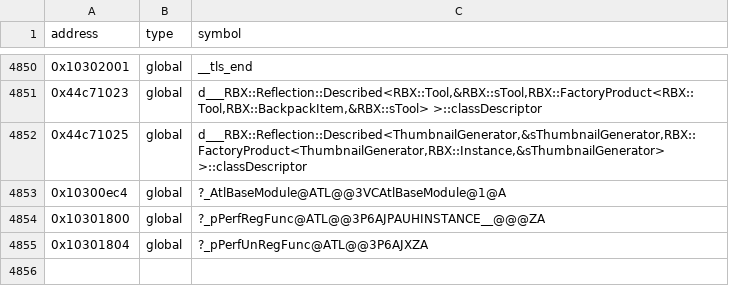
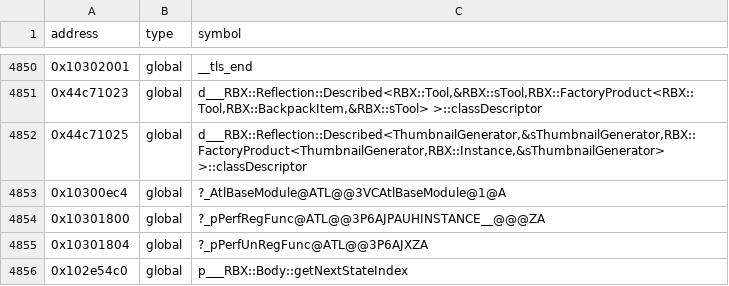
Before and after one commit to Asphaltian/OpenRBX, a CSV file: reccmp/webservice-globals.csv, drawn as a sheet; only a part is shown, gaps mark what is left out.

Commit message:
Match Body's dirty propagation, mass, moment and state index

```diff
--- a/reccmp/webservice-globals.csv
+++ b/reccmp/webservice-globals.csv
@@ -4855 +4855,2 @@ address,type,symbol
 0x10301804,global,?_pPerfUnRegFunc@ATL@@3P6AJXZA
+0x102e54c0,global,p___RBX::Body::getNextStateIndex
```
Also changed, not shown: 5 other files.
